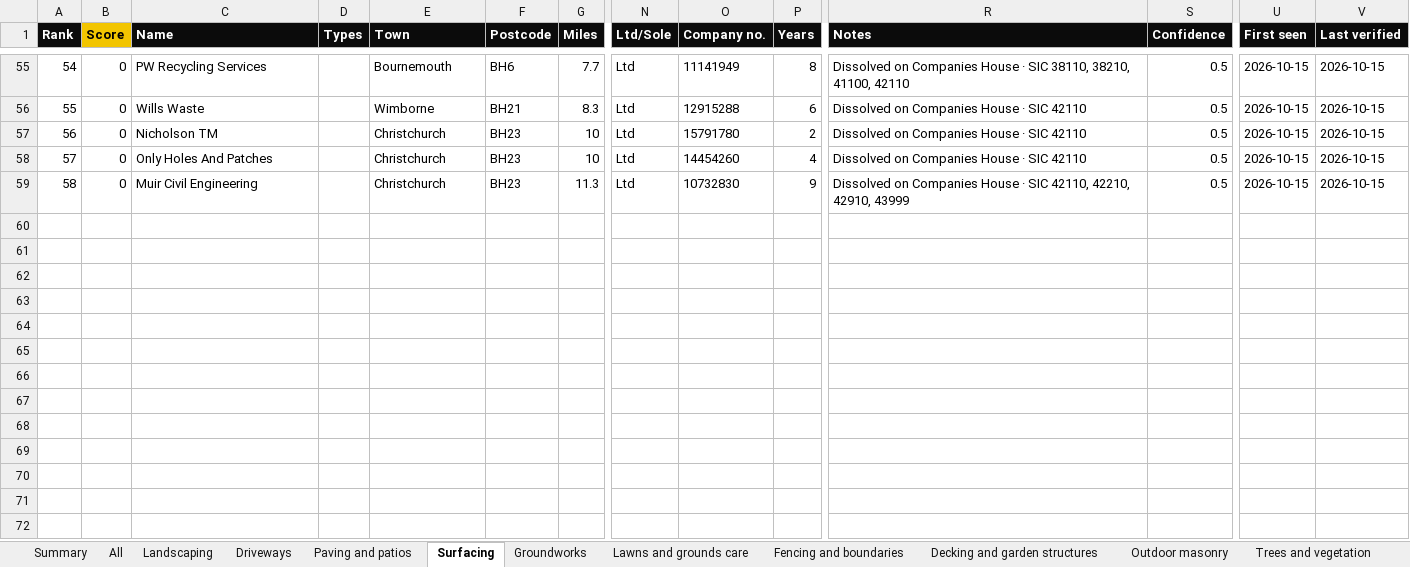
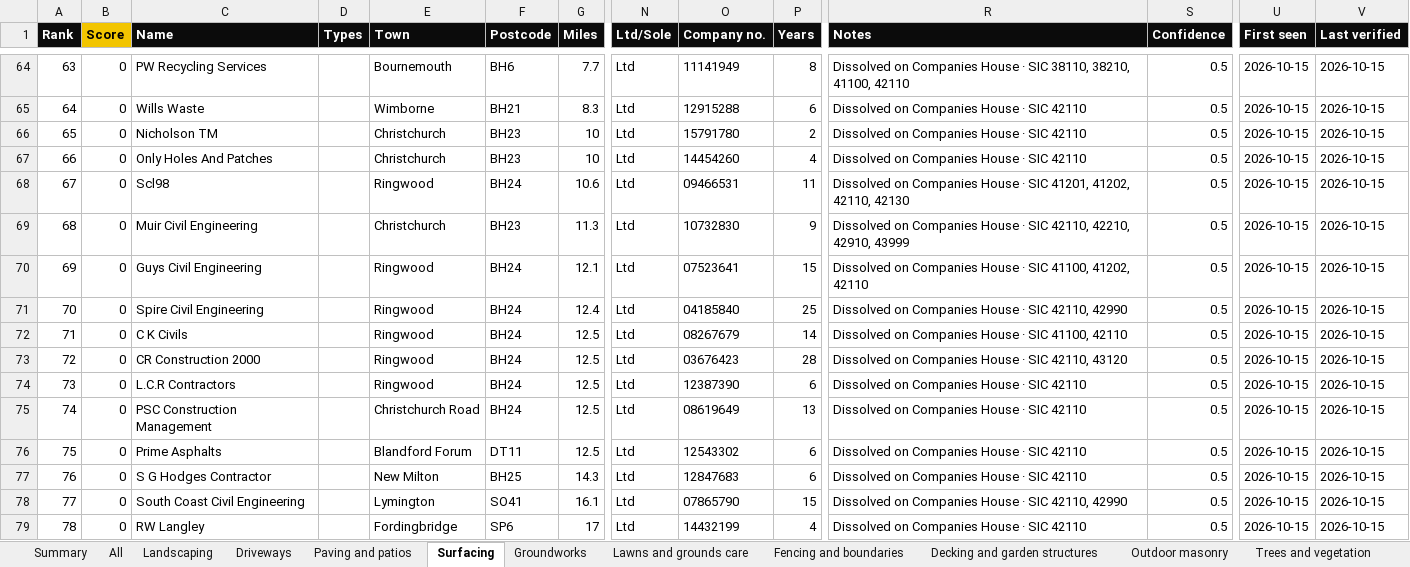
Before and after one commit to four2d/trade-finder, an Excel workbook: trade_finder.xlsx, sheet Surfacing, drawn as a sheet; only a part is shown, gaps mark what is left out; values as stored, in another font and other column widths than the file's, no borders; conditional formats not drawn; rows hold the shown columns only; the diff covers the shown part only; the diff names each change by its address in the sheet, - before the commit and + after, or states it on an @@ line.

```diff
--- a/trade_finder.xlsx (sheet Surfacing)
+++ b/trade_finder.xlsx (sheet Surfacing)
@@ column A (Rank) renumbered between rows 20 and 69 @@
+row 68: 67 | 0 | Scl98 |  | Ringwood | BH24 | 10.6 | Ltd | 09466531 | 11 | Dissolved on Companies House · SIC 41201, 41202, 42110, 42130 | 0.5 | 2026-10-15 | 2026-10-15
+row 70: 69 | 0 | Guys Civil Engineering |  | Ringwood | BH24 | 12.1 | Ltd | 07523641 | 15 | Dissolved on Companies House · SIC 41100, 41202, 42110 | 0.5 | 2026-10-15 | 2026-10-15
+row 71: 70 | 0 | Spire Civil Engineering |  | Ringwood | BH24 | 12.4 | Ltd | 04185840 | 25 | Dissolved on Companies House · SIC 42110, 42990 | 0.5 | 2026-10-15 | 2026-10-15
+row 72: 71 | 0 | C K Civils |  | Ringwood | BH24 | 12.5 | Ltd | 08267679 | 14 | Dissolved on Companies House · SIC 41100, 42110 | 0.5 | 2026-10-15 | 2026-10-15
+row 73: 72 | 0 | CR Construction 2000 |  | Ringwood | BH24 | 12.5 | Ltd | 03676423 | 28 | Dissolved on Companies House · SIC 42110, 43120 | 0.5 | 2026-10-15 | 2026-10-15
+row 74: 73 | 0 | L.C.R Contractors |  | Ringwood | BH24 | 12.5 | Ltd | 12387390 | 6 | Dissolved on Companies House · SIC 42110 | 0.5 | 2026-10-15 | 2026-10-15
+row 75: 74 | 0 | PSC Construction Management |  | Christchurch Road | BH24 | 12.5 | Ltd | 08619649 | 13 | Dissolved on Companies House · SIC 42110 | 0.5 | 2026-10-15 | 2026-10-15
+row 76: 75 | 0 | Prime Asphalts |  | Blandford Forum | DT11 | 12.5 | Ltd | 12543302 | 6 | Dissolved on Companies House · SIC 42110 | 0.5 | 2026-10-15 | 2026-10-15
+row 77: 76 | 0 | S G Hodges Contractor |  | New Milton | BH25 | 14.3 | Ltd | 12847683 | 6 | Dissolved on Companies House · SIC 42110 | 0.5 | 2026-10-15 | 2026-10-15
+row 78: 77 | 0 | South Coast Civil Engineering |  | Lymington | SO41 | 16.1 | Ltd | 07865790 | 15 | Dissolved on Companies House · SIC 42110, 42990 | 0.5 | 2026-10-15 | 2026-10-15
+row 79: 78 | 0 | RW Langley |  | Fordingbridge | SP6 | 17 | Ltd | 14432199 | 4 | Dissolved on Companies House · SIC 42110 | 0.5 | 2026-10-15 | 2026-10-15
```
Also changed, not shown: 9 added rows elsewhere in this sheet, sheet All, sheet Needs check, sheet Driveways, sheet Landscaping, sheet Groundworks, sheet Decking and garden structures, 4 more sheets, hidden cells, 16 other files.
